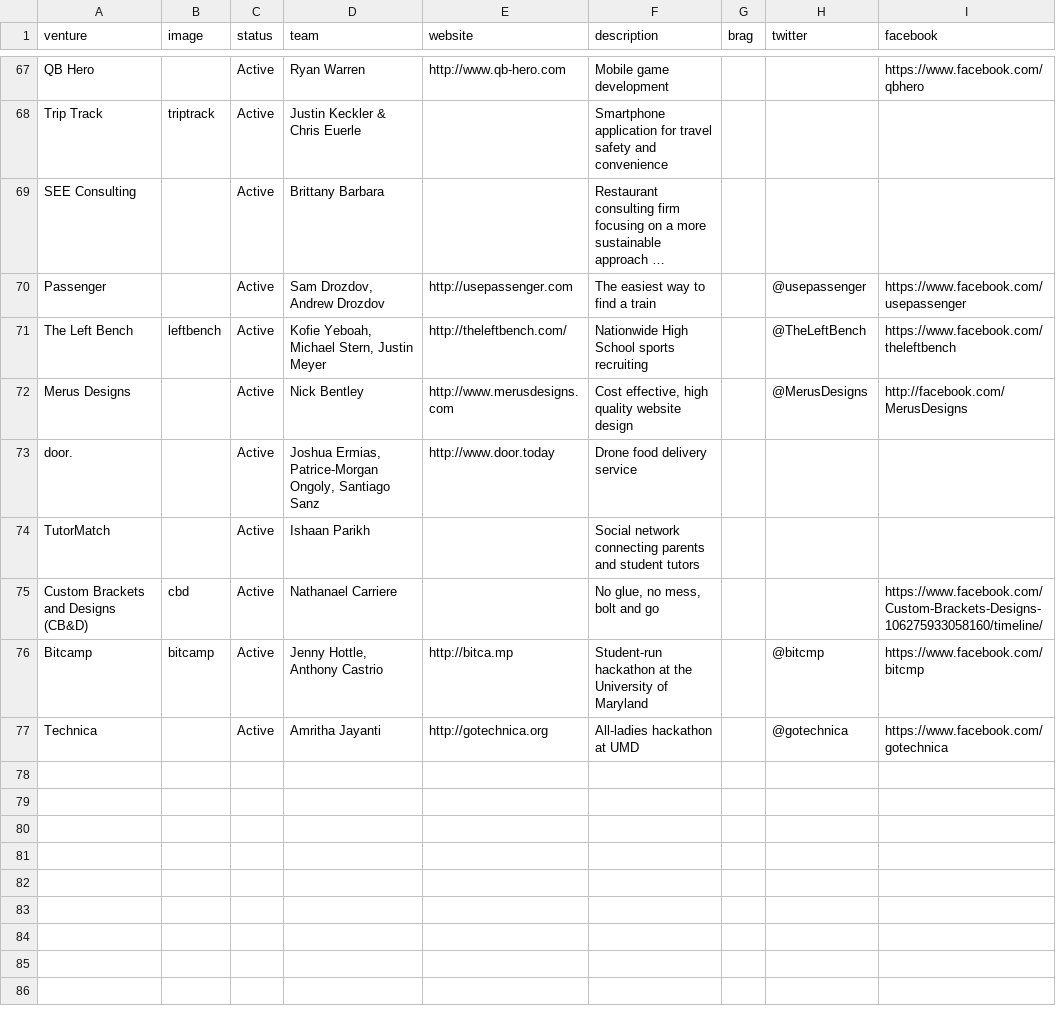
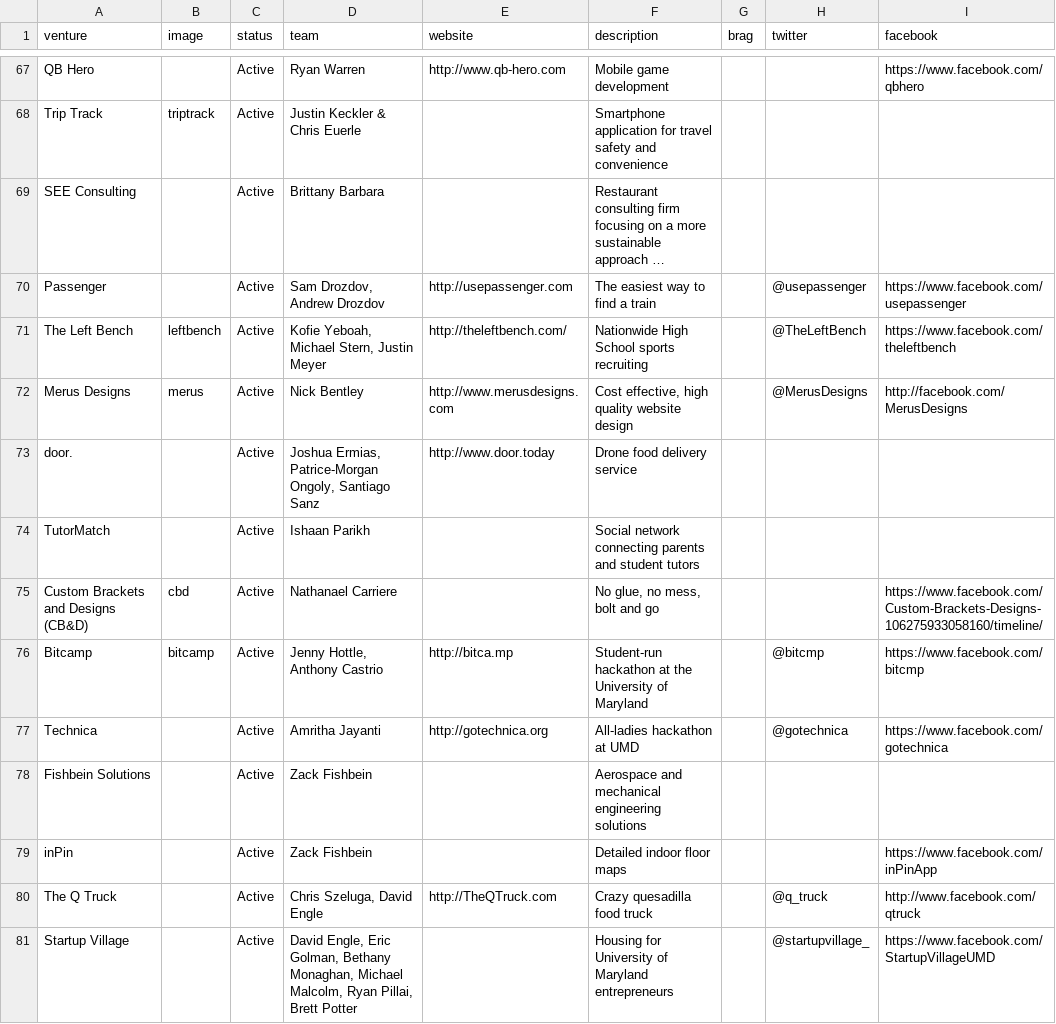
Before and after one commit to StartupShell/web-2015, a CSV file: _data/ventures.csv, drawn as a sheet; only a part is shown, gaps mark what is left out; long unchanged cells end in ….

Commit message:
add new ventures

```diff
--- a/_data/ventures.csv
+++ b/_data/ventures.csv
@@ -71,3 +71,3 @@ Passenger,,Active,"Sam Drozdov, Andrew Drozdov",http://usepassenger.com,The easi
 The Left Bench,leftbench,Active,"Kofie Yeboah, Michael Stern, Justin Meyer",http://theleftbench.com/,Nationwide High School sports recruiting,,@TheLeftBench,https://www.facebook.com/theleftbench
-Merus Designs,,Active,Nick Bentley,http://www.merusdesigns.com,"Cost effective, high quality website design",,@MerusDesigns,http://facebook.com/MerusDesigns
+Merus Designs,merus,Active,Nick Bentley,http://www.merusdesigns.com,"Cost effective, high quality website design",,@MerusDesigns,http://facebook.com/MerusDesigns
 door.,,Active,"Joshua Ermias, Patrice-Morgan Ongoly, Santiago Sanz",http://www.door.today,Drone food delivery service,,,
@@ -77 +77,5 @@ Bitcamp,bitcamp,Active,"Jenny Hottle, Anthony Castrio",http://bitca.mp,Student-r
 Technica,,Active,Amritha Jayanti,http://gotechnica.org,All-ladies hackathon at UMD,,@gotechnica,https://www.facebook.com/gotechnica
+Fishbein Solutions,,Active,Zack Fishbein,,Aerospace and mechanical engineering solutions,,,
+inPin,,Active,Zack Fishbein,,Detailed indoor floor maps,,,https://www.facebook.com/inPinApp
+The Q Truck,,Active,"Chris Szeluga, David Engle",http://TheQTruck.com,Crazy quesadilla food truck,,@q_truck,http://www.facebook.com/qtruck
+Startup Village,,Active,"David Engle, Eric Golman, Bethany Monaghan, Michael Malcolm, Ryan Pillai, Brett Potter",,Housing for University of Maryland entrepreneurs,,@startupvillage_,https://www.facebook.com/StartupVillageUMD
```
Also changed, not shown: 3 other files.
